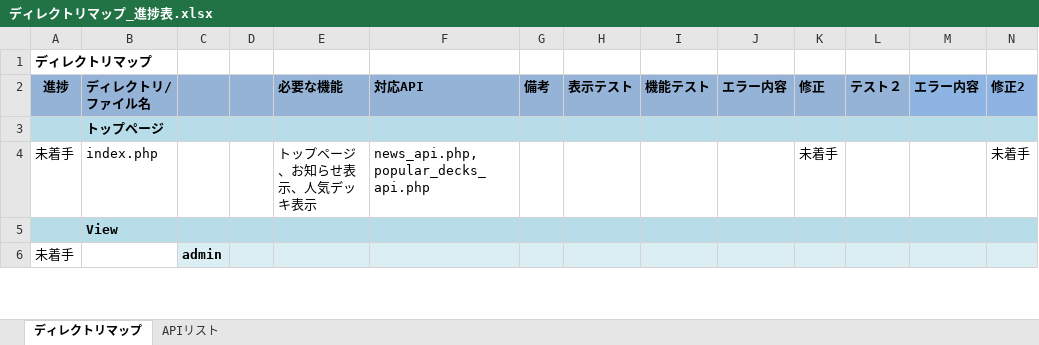
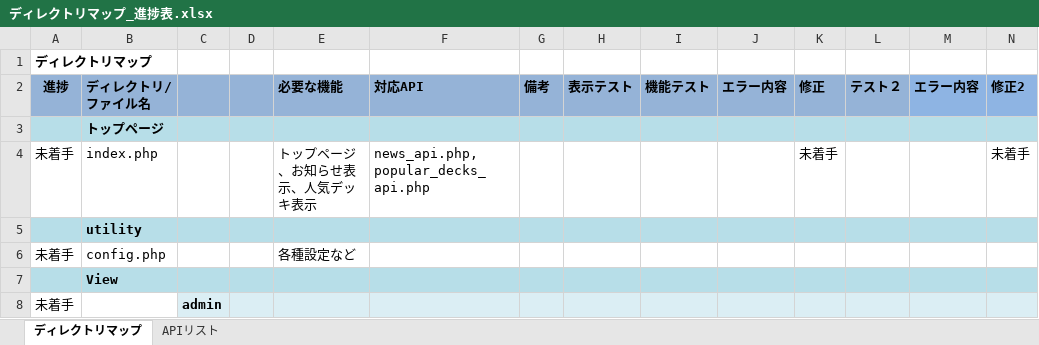
Before and after one commit to iehara0054/LineStrikeDeckManager, an Excel workbook: ディレクトリマップ_進捗表.xlsx, sheet ディレクトリマップ, drawn as a sheet; only a part is shown; values as stored, in another font and other column widths than the file's, no borders; conditional formats not drawn; rows hold the shown columns only; the diff names each change by its address in the sheet, - before the commit and + after, or states it on an @@ line.

Commit message:
config.phpを追加

```diff
--- a/ディレクトリマップ_進捗表.xlsx (sheet ディレクトリマップ)
+++ b/ディレクトリマップ_進捗表.xlsx (sheet ディレクトリマップ)
+row 5:  | utility
+row 6: 未着手 | config.php |  |  | 各種設定など
```
Also changed, not shown: 4 other files.
